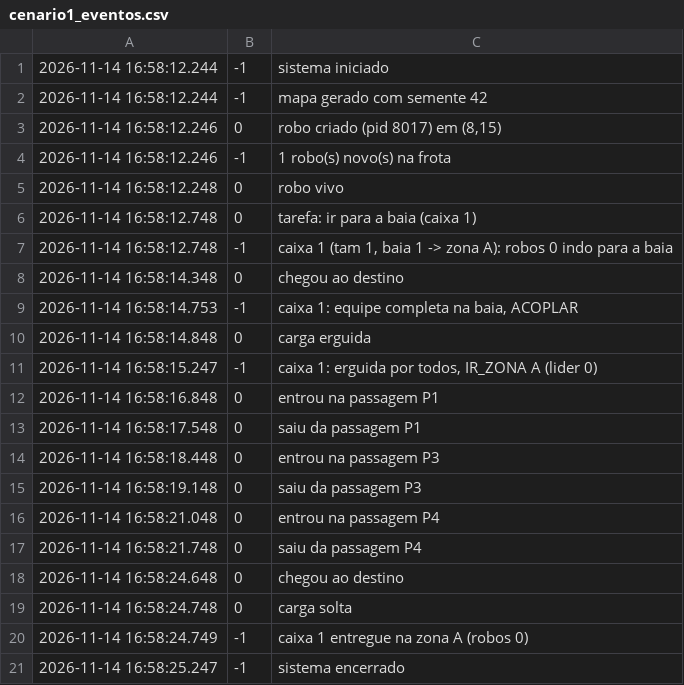
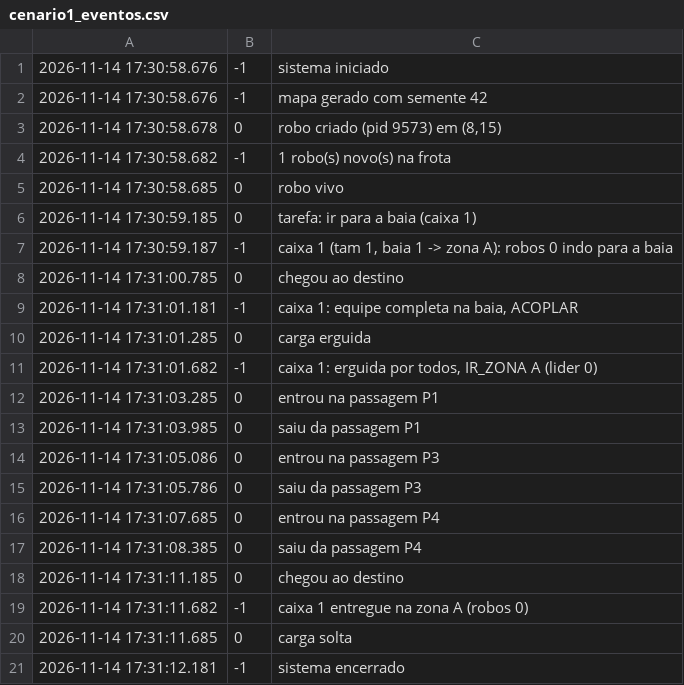
Before and after one commit to Primonom/logistica_com_robos_moveis_AMRs, a CSV file: testes/saidas/cenario1_eventos.csv, drawn as a sheet.

```diff
--- a/testes/saidas/cenario1_eventos.csv
+++ b/testes/saidas/cenario1_eventos.csv
@@ -1,21 +1,21 @@
-2026-11-14 16:58:12.244;-1;sistema iniciado
-2026-11-14 16:58:12.244;-1;mapa gerado com semente 42
-2026-11-14 16:58:12.246;0;robo criado (pid 8017) em (8,15)
-2026-11-14 16:58:12.246;-1;1 robo(s) novo(s) na frota
-2026-11-14 16:58:12.248;0;robo vivo
-2026-11-14 16:58:12.748;0;tarefa: ir para a baia (caixa 1)
-2026-11-14 16:58:12.748;-1;caixa 1 (tam 1, baia 1 -> zona A): robos 0 indo para a baia
-2026-11-14 16:58:14.348;0;chegou ao destino
-2026-11-14 16:58:14.753;-1;caixa 1: equipe completa na baia, ACOPLAR
-2026-11-14 16:58:14.848;0;carga erguida
-2026-11-14 16:58:15.247;-1;caixa 1: erguida por todos, IR_ZONA A (lider 0)
-2026-11-14 16:58:16.848;0;entrou na passagem P1
-2026-11-14 16:58:17.548;0;saiu da passagem P1
-2026-11-14 16:58:18.448;0;entrou na passagem P3
-2026-11-14 16:58:19.148;0;saiu da passagem P3
-2026-11-14 16:58:21.048;0;entrou na passagem P4
-2026-11-14 16:58:21.748;0;saiu da passagem P4
-2026-11-14 16:58:24.648;0;chegou ao destino
-2026-11-14 16:58:24.748;0;carga solta
-2026-11-14 16:58:24.749;-1;caixa 1 entregue na zona A (robos 0)
-2026-11-14 16:58:25.247;-1;sistema encerrado
+2026-11-14 17:30:58.676;-1;sistema iniciado
+2026-11-14 17:30:58.676;-1;mapa gerado com semente 42
+2026-11-14 17:30:58.678;0;robo criado (pid 9573) em (8,15)
+2026-11-14 17:30:58.682;-1;1 robo(s) novo(s) na frota
+2026-11-14 17:30:58.685;0;robo vivo
+2026-11-14 17:30:59.185;0;tarefa: ir para a baia (caixa 1)
+2026-11-14 17:30:59.187;-1;caixa 1 (tam 1, baia 1 -> zona A): robos 0 indo para a baia
+2026-11-14 17:31:00.785;0;chegou ao destino
+2026-11-14 17:31:01.181;-1;caixa 1: equipe completa na baia, ACOPLAR
+2026-11-14 17:31:01.285;0;carga erguida
+2026-11-14 17:31:01.682;-1;caixa 1: erguida por todos, IR_ZONA A (lider 0)
+2026-11-14 17:31:03.285;0;entrou na passagem P1
+2026-11-14 17:31:03.985;0;saiu da passagem P1
+2026-11-14 17:31:05.086;0;entrou na passagem P3
+2026-11-14 17:31:05.786;0;saiu da passagem P3
+2026-11-14 17:31:07.685;0;entrou na passagem P4
+2026-11-14 17:31:08.385;0;saiu da passagem P4
+2026-11-14 17:31:11.185;0;chegou ao destino
+2026-11-14 17:31:11.682;-1;caixa 1 entregue na zona A (robos 0)
+2026-11-14 17:31:11.685;0;carga solta
+2026-11-14 17:31:12.181;-1;sistema encerrado
```
Also changed, not shown: testes/saidas/cenario2_eventos.csv, testes/saidas/cenario3_eventos.csv, 37 other files.
